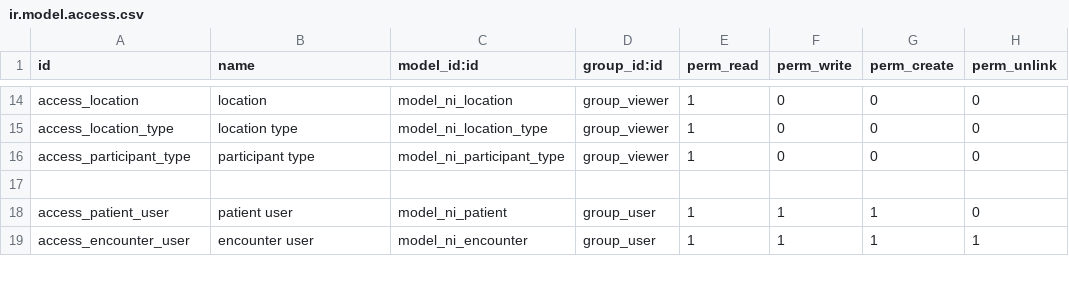
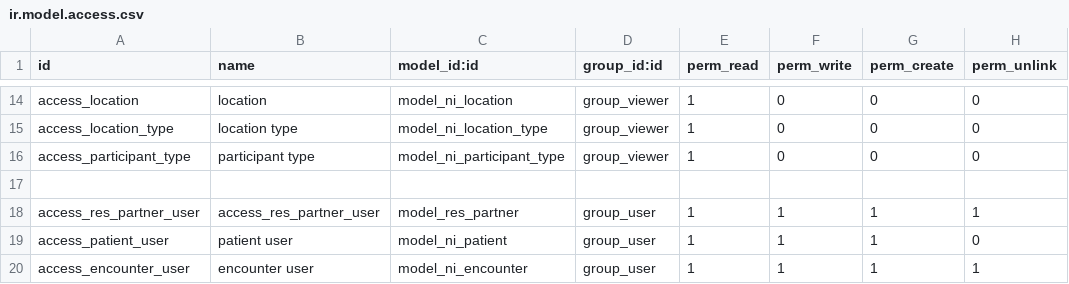
Before and after one commit to nirun-life/nirun, a CSV file: ni_patient/security/ir.model.access.csv, drawn as a sheet; only a part is shown, gaps mark what is left out; the diff names each change by its address in the sheet, - before the commit and + after, or states it on an @@ line.

Commit message:
[IMP] ni_patient: patient user not implied as partner manager

```diff
--- a/ni_patient/security/ir.model.access.csv
+++ b/ni_patient/security/ir.model.access.csv
+row 18: access_res_partner_user | access_res_partner_user | model_res_partner | group_user | 1 | 1 | 1 | 1
```
Also changed, not shown: 1 other file.
